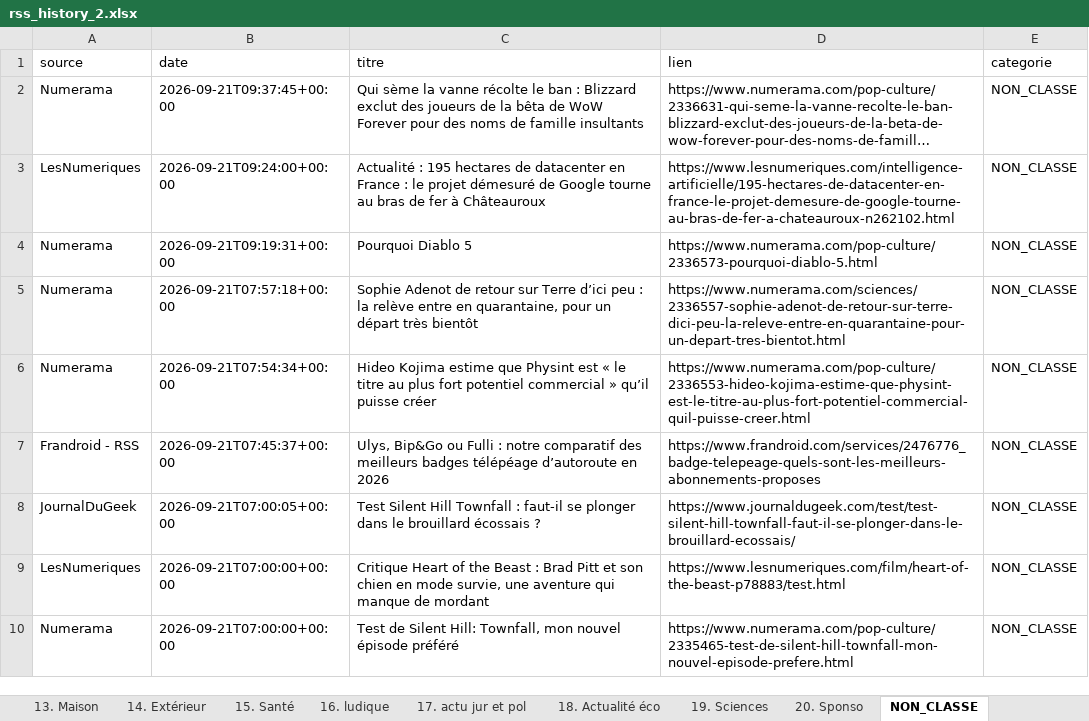
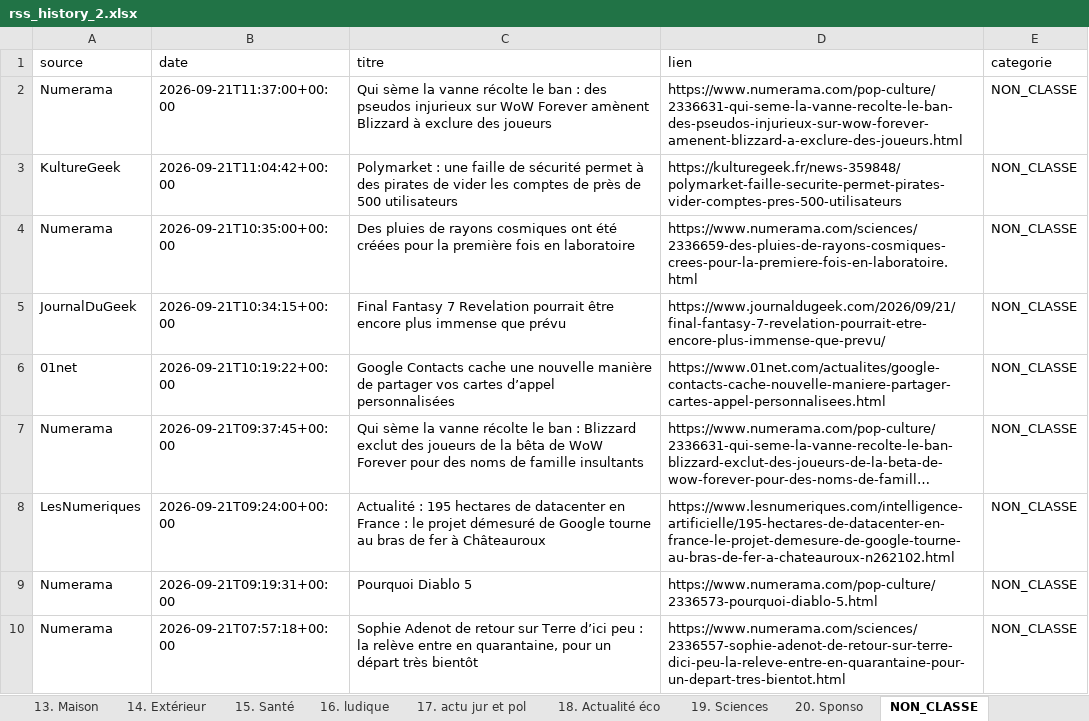
Before and after one commit to djhadef-star/rss-categories, an Excel workbook: output/rss_history_2.xlsx, sheet NON_CLASSE, drawn as a sheet; only a part is shown; the shorter side is filled out with more unchanged rows; long unchanged cells end in …; values as stored, in another font and other column widths than the file's, no borders; the diff names each change by its address in the sheet, - before the commit and + after, or states it on an @@ line.

```diff
--- a/output/rss_history_2.xlsx (sheet NON_CLASSE)
+++ b/output/rss_history_2.xlsx (sheet NON_CLASSE)
+row 2: Numerama | 2026-09-21T11:37:00+00:00 | Qui sème la vanne récolte le ban : des pseudos injurieux sur WoW Forever amènent Blizzard à exclure des joueurs | https://www.numerama.com/pop-culture/2336631-qui-seme-la-vanne-recolte-le-ban-des-pseudos-injurieux-sur-wow-forever-amenent-blizzard-a-exclure-des-joueurs.html | NON_CLASSE
+row 3: KultureGeek | 2026-09-21T11:04:42+00:00 | Polymarket : une faille de sécurité permet à des pirates de vider les comptes de près de 500 utilisateurs | https://kulturegeek.fr/news-359848/polymarket-faille-securite-permet-pirates-vider-comptes-pres-500-utilisateurs | NON_CLASSE
+row 4: Numerama | 2026-09-21T10:35:00+00:00 | Des pluies de rayons cosmiques ont été créées pour la première fois en laboratoire | https://www.numerama.com/sciences/2336659-des-pluies-de-rayons-cosmiques-crees-pour-la-premiere-fois-en-laboratoire.html | NON_CLASSE
+row 5: JournalDuGeek | 2026-09-21T10:34:15+00:00 | Final Fantasy 7 Revelation pourrait être encore plus immense que prévu | https://www.journaldugeek.com/2026/09/21/final-fantasy-7-revelation-pourrait-etre-encore-plus-immense-que-prevu/ | NON_CLASSE
+row 6: 01net | 2026-09-21T10:19:22+00:00 | Google Contacts cache une nouvelle manière de partager vos cartes d’appel personnalisées | https://www.01net.com/actualites/google-contacts-cache-nouvelle-maniere-partager-cartes-appel-personnalisees.html | NON_CLASSE
```
Also changed, not shown: sheet Tous_les_articles, sheet 20. Sponso, sheet 6. IA, sheet 16. ludique, sheet 19. Sciences, sheet 10. Voiture, 4 more sheets, output/rss_history.xlsx, 2 other files.
